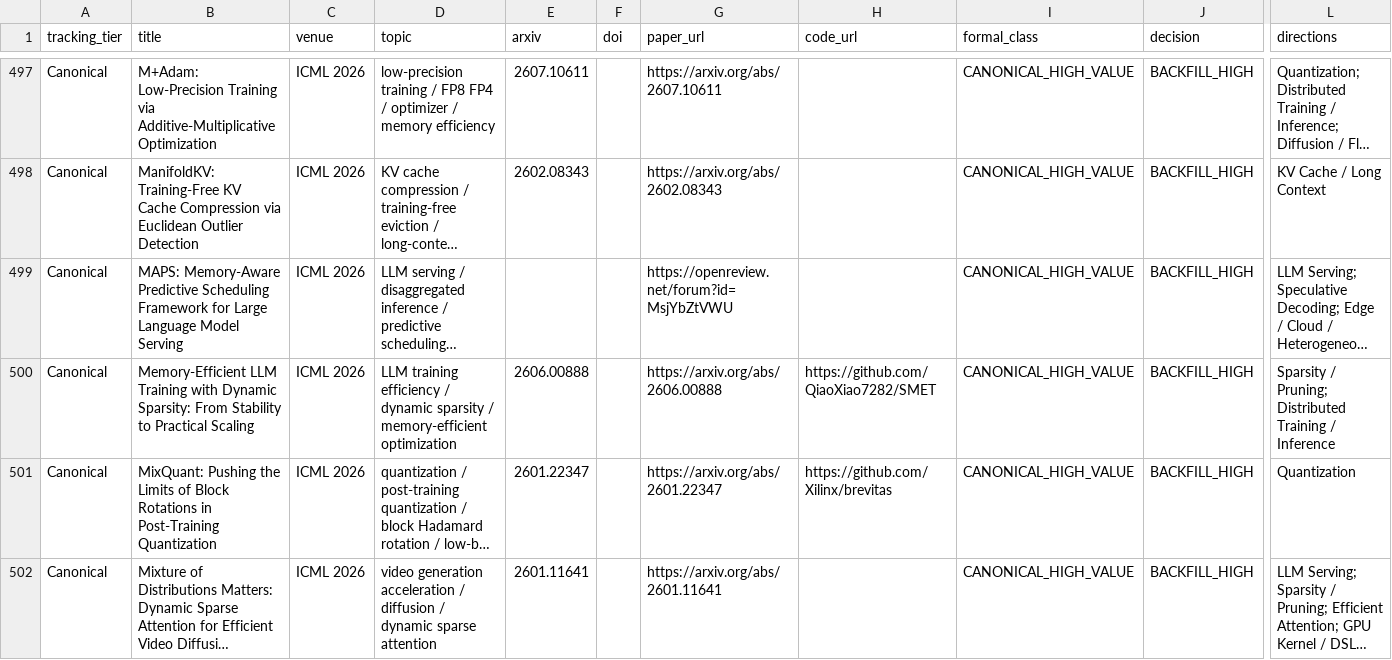
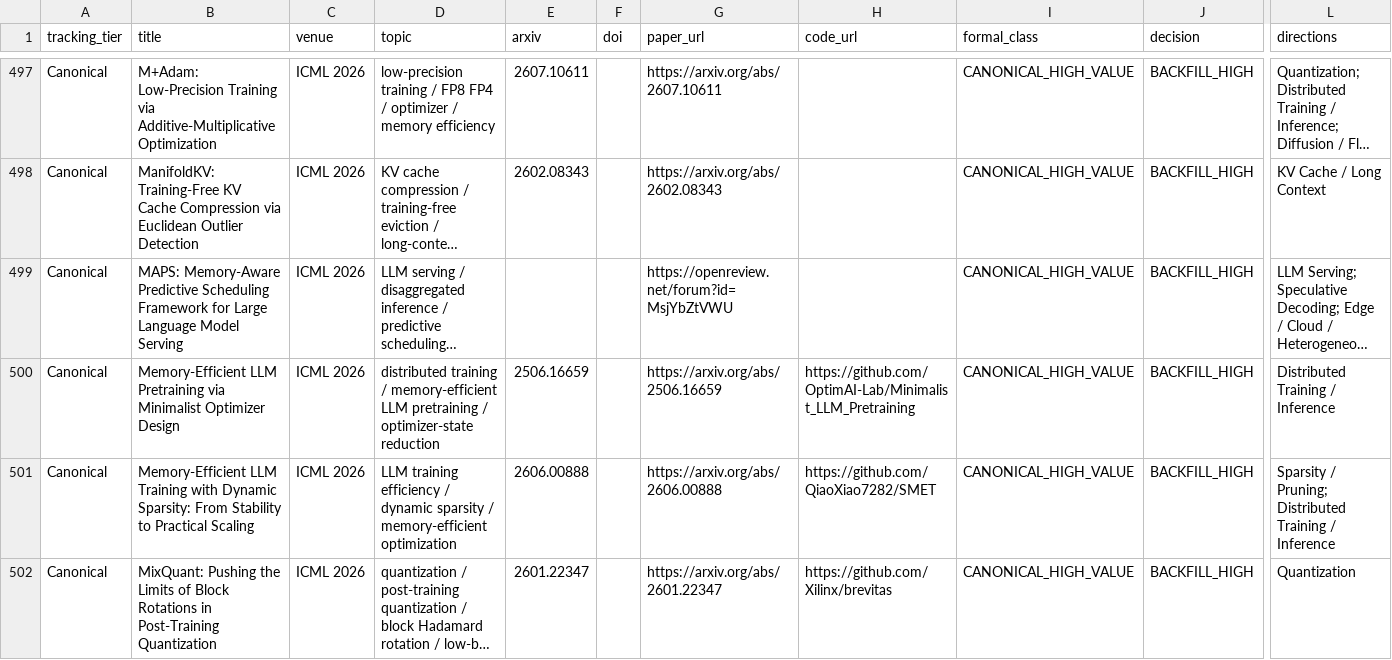
Before and after one commit to WangZhican/efficient-ml-landscape, a CSV file: data/papers.csv, drawn as a sheet; only a part is shown, gaps mark what is left out; the shorter side is filled out with more unchanged rows; long unchanged cells end in …; rows hold the shown columns only; the diff names each change by its address in the sheet, - before the commit and + after, or states it on an @@ line.

```diff
--- a/data/papers.csv
+++ b/data/papers.csv
+row 500: Canonical | Memory-Efficient LLM Pretraining via Minimalist Optimizer Design | ICML 2026 | distributed training / memory-efficient LLM pretraining / optimizer-state reduction | 2506.16659 |  | https://arxiv.org/abs/2506.16659 | https://github.com/OptimAI-Lab/Minimalist_LLM_Pretraining | CANONICAL_HIGH_VALUE | BACKFILL_HIGH | Distributed Training / Inference
```
Also changed, not shown: data/classical.csv, 9 other files.
